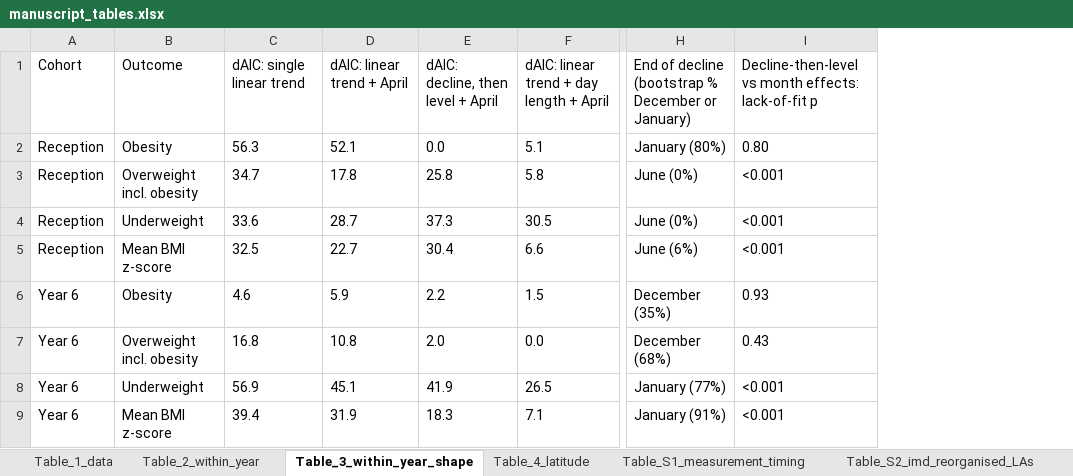
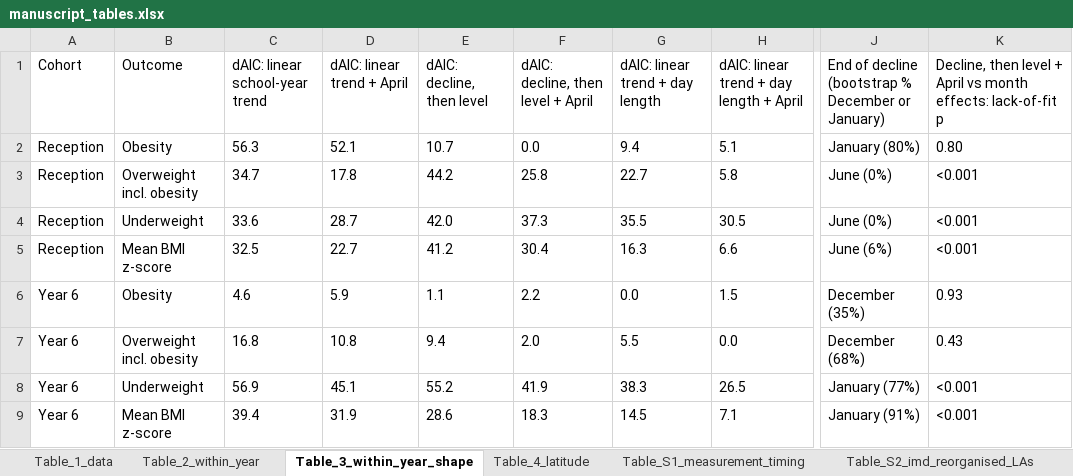
Before and after one commit to comparativechrono/Regional-obesity-patterns-and-meal-timing-in-England, an Excel workbook: outputs/tables/manuscript_tables.xlsx, sheet Table_3_within_year_shape, drawn as a sheet; only a part is shown, gaps mark what is left out; values as stored, in another font and other column widths than the file's, no borders; addresses are those after the commit; the diff names each change by its address in the sheet, - before the commit and + after, or states it on an @@ line.

```diff
--- a/outputs/tables/manuscript_tables.xlsx (sheet Table_3_within_year_shape)
+++ b/outputs/tables/manuscript_tables.xlsx (sheet Table_3_within_year_shape)
+column E (dAIC: decline, then level), rows 2-9: 10.7 | 44.2 | 42.0 | 41.2 | 1.1 | 9.4 | 55.2 | 28.6
+column G (dAIC: linear trend + day length), rows 2-9: 9.4 | 22.7 | 35.5 | 16.3 | 0.0 | 5.5 | 38.3 | 14.5
-C1: dAIC: single linear trend
+C1: dAIC: linear school-year trend
-K1: Decline-then-level vs month…
+K1: Decline, then level + April vs month…
```
Also changed, not shown: sheet Table_1_data, 5 other files.
